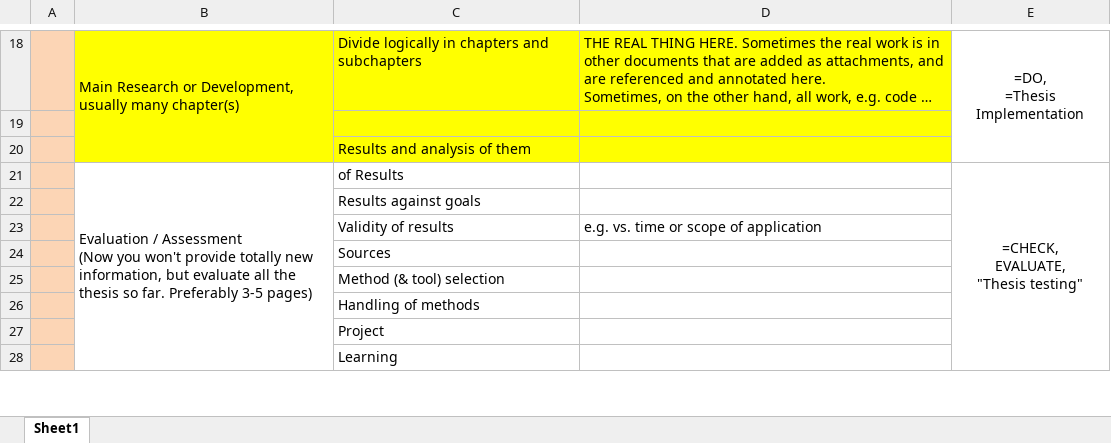
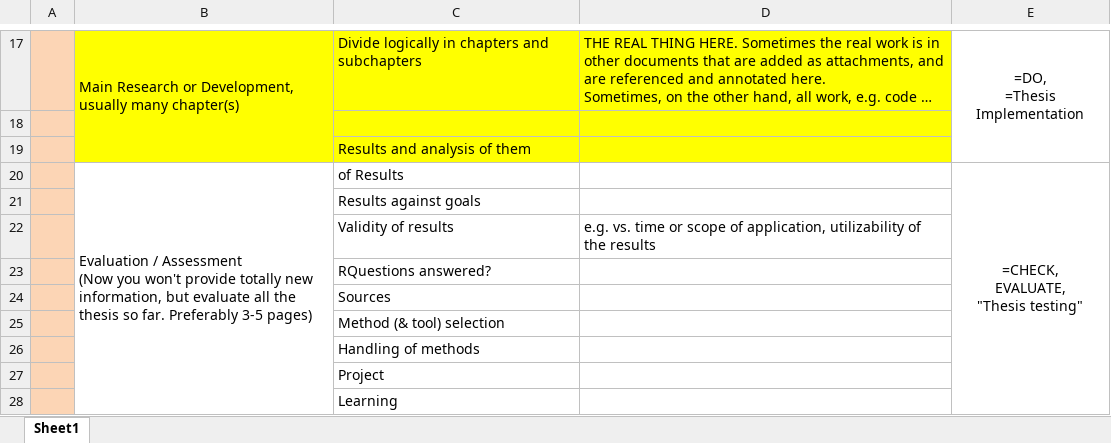
Before and after one commit to valju/share, an Excel workbook: thesis/SampleThesisStructure_ByJuhaniValimaki.xlsx, sheet Sheet1, drawn as a sheet; only a part is shown, gaps mark what is left out; long unchanged cells end in …; values as stored, in another font and other column widths than the file's, no borders; addresses are those after the commit; the diff covers the shown part only; the diff names each change by its address in the sheet, - before the commit and + after, or states it on an @@ line.

```diff
--- a/thesis/SampleThesisStructure_ByJuhaniValimaki.xlsx (sheet Sheet1)
+++ b/thesis/SampleThesisStructure_ByJuhaniValimaki.xlsx (sheet Sheet1)
-D22: …scope of application
+D22: …scope of application, utilizability of the results
+row 23:  |  | RQuestions answered?
```
Also changed, not shown: 2 added rows, 5 removed rows and 10 edited cells elsewhere in this sheet, 2 other files.
